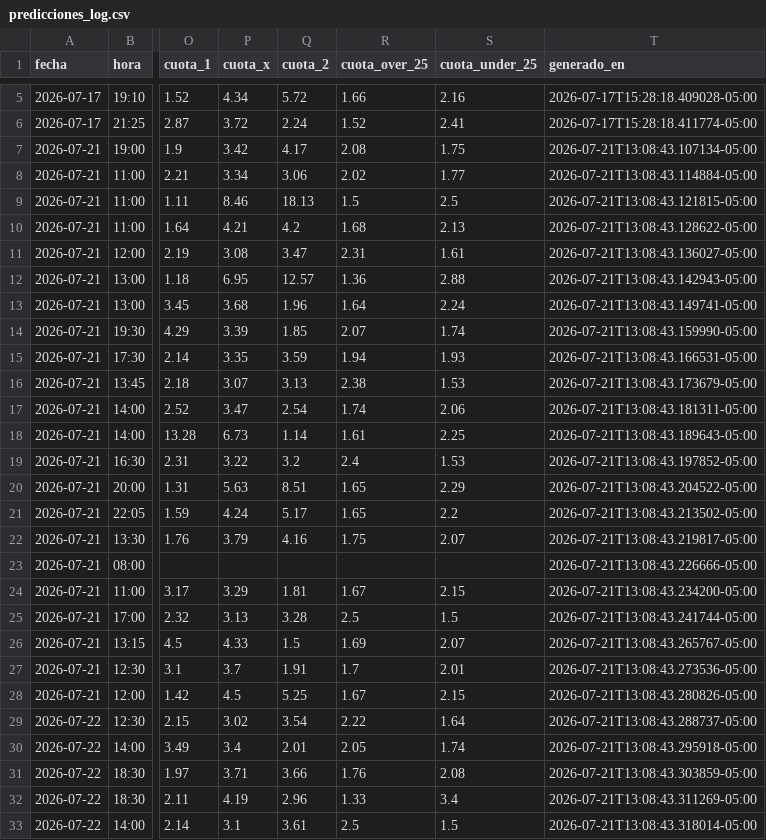
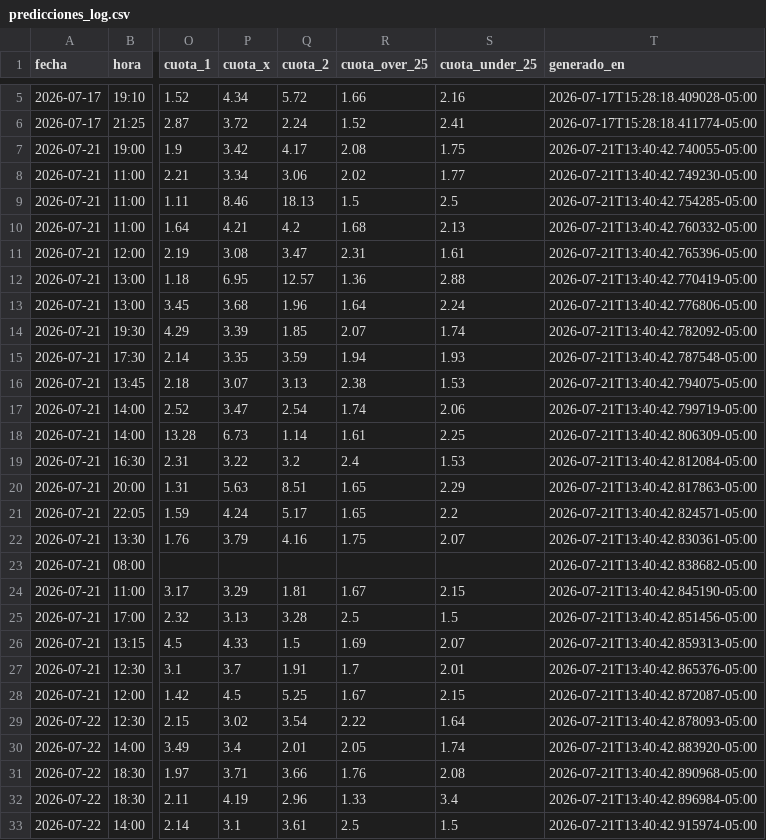
Before and after one commit to Sportpicks/SportPicks-Ligas, a CSV file: Data/predicciones_log.csv, drawn as a sheet; only a part is shown, gaps mark what is left out; the diff covers the shown part only; the diff names each change by its address in the sheet, - before the commit and + after, or states it on an @@ line.

```diff
--- a/Data/predicciones_log.csv
+++ b/Data/predicciones_log.csv
-T7 (generado_en): 2026-07-21T13:08:43.107134-05:00
+T7 (generado_en): 2026-07-21T13:40:42.740055-05:00
-T8 (generado_en): 2026-07-21T13:08:43.114884-05:00
+T8 (generado_en): 2026-07-21T13:40:42.749230-05:00
-T9 (generado_en): 2026-07-21T13:08:43.121815-05:00
+T9 (generado_en): 2026-07-21T13:40:42.754285-05:00
-T10 (generado_en): 2026-07-21T13:08:43.128622-05:00
+T10 (generado_en): 2026-07-21T13:40:42.760332-05:00
-T11 (generado_en): 2026-07-21T13:08:43.136027-05:00
+T11 (generado_en): 2026-07-21T13:40:42.765396-05:00
-T12 (generado_en): 2026-07-21T13:08:43.142943-05:00
+T12 (generado_en): 2026-07-21T13:40:42.770419-05:00
-T13 (generado_en): 2026-07-21T13:08:43.149741-05:00
+T13 (generado_en): 2026-07-21T13:40:42.776806-05:00
-T14 (generado_en): 2026-07-21T13:08:43.159990-05:00
+T14 (generado_en): 2026-07-21T13:40:42.782092-05:00
-T15 (generado_en): 2026-07-21T13:08:43.166531-05:00
+T15 (generado_en): 2026-07-21T13:40:42.787548-05:00
-T16 (generado_en): 2026-07-21T13:08:43.173679-05:00
+T16 (generado_en): 2026-07-21T13:40:42.794075-05:00
-T17 (generado_en): 2026-07-21T13:08:43.181311-05:00
+T17 (generado_en): 2026-07-21T13:40:42.799719-05:00
-T18 (generado_en): 2026-07-21T13:08:43.189643-05:00
+T18 (generado_en): 2026-07-21T13:40:42.806309-05:00
-T19 (generado_en): 2026-07-21T13:08:43.197852-05:00
+T19 (generado_en): 2026-07-21T13:40:42.812084-05:00
-T20 (generado_en): 2026-07-21T13:08:43.204522-05:00
+T20 (generado_en): 2026-07-21T13:40:42.817863-05:00
-T21 (generado_en): 2026-07-21T13:08:43.213502-05:00
+T21 (generado_en): 2026-07-21T13:40:42.824571-05:00
-T22 (generado_en): 2026-07-21T13:08:43.219817-05:00
+T22 (generado_en): 2026-07-21T13:40:42.830361-05:00
-T23 (generado_en): 2026-07-21T13:08:43.226666-05:00
+T23 (generado_en): 2026-07-21T13:40:42.838682-05:00
-T24 (generado_en): 2026-07-21T13:08:43.234200-05:00
+T24 (generado_en): 2026-07-21T13:40:42.845190-05:00
-T25 (generado_en): 2026-07-21T13:08:43.241744-05:00
+T25 (generado_en): 2026-07-21T13:40:42.851456-05:00
-T26 (generado_en): 2026-07-21T13:08:43.265767-05:00
+T26 (generado_en): 2026-07-21T13:40:42.859313-05:00
-T27 (generado_en): 2026-07-21T13:08:43.273536-05:00
+T27 (generado_en): 2026-07-21T13:40:42.865376-05:00
-T28 (generado_en): 2026-07-21T13:08:43.280826-05:00
+T28 (generado_en): 2026-07-21T13:40:42.872087-05:00
-T29 (generado_en): 2026-07-21T13:08:43.288737-05:00
+T29 (generado_en): 2026-07-21T13:40:42.878093-05:00
-T30 (generado_en): 2026-07-21T13:08:43.295918-05:00
+T30 (generado_en): 2026-07-21T13:40:42.883920-05:00
-T31 (generado_en): 2026-07-21T13:08:43.303859-05:00
+T31 (generado_en): 2026-07-21T13:40:42.890968-05:00
-T32 (generado_en): 2026-07-21T13:08:43.311269-05:00
+T32 (generado_en): 2026-07-21T13:40:42.896984-05:00
-T33 (generado_en): 2026-07-21T13:08:43.318014-05:00
+T33 (generado_en): 2026-07-21T13:40:42.915974-05:00
```
Also changed, not shown: 73 edited cells elsewhere in this file, Data/partidos/proximos.csv, 7 other files.
